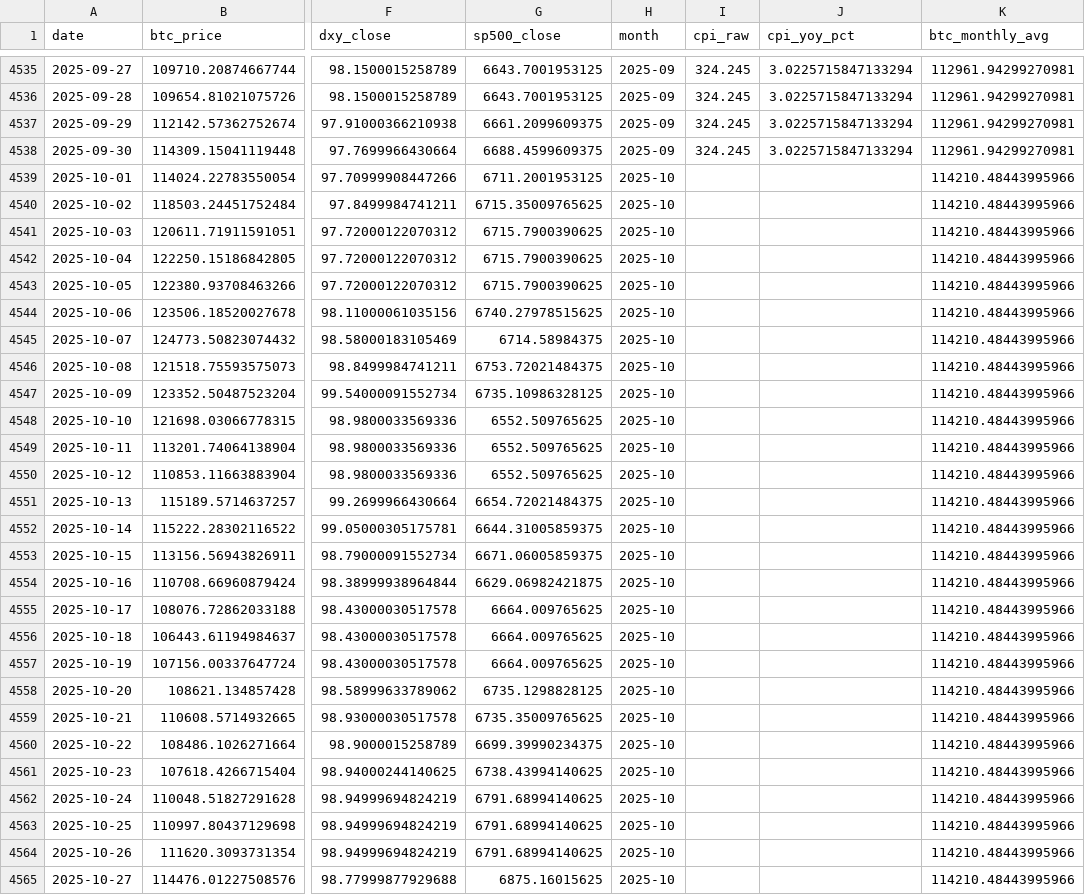
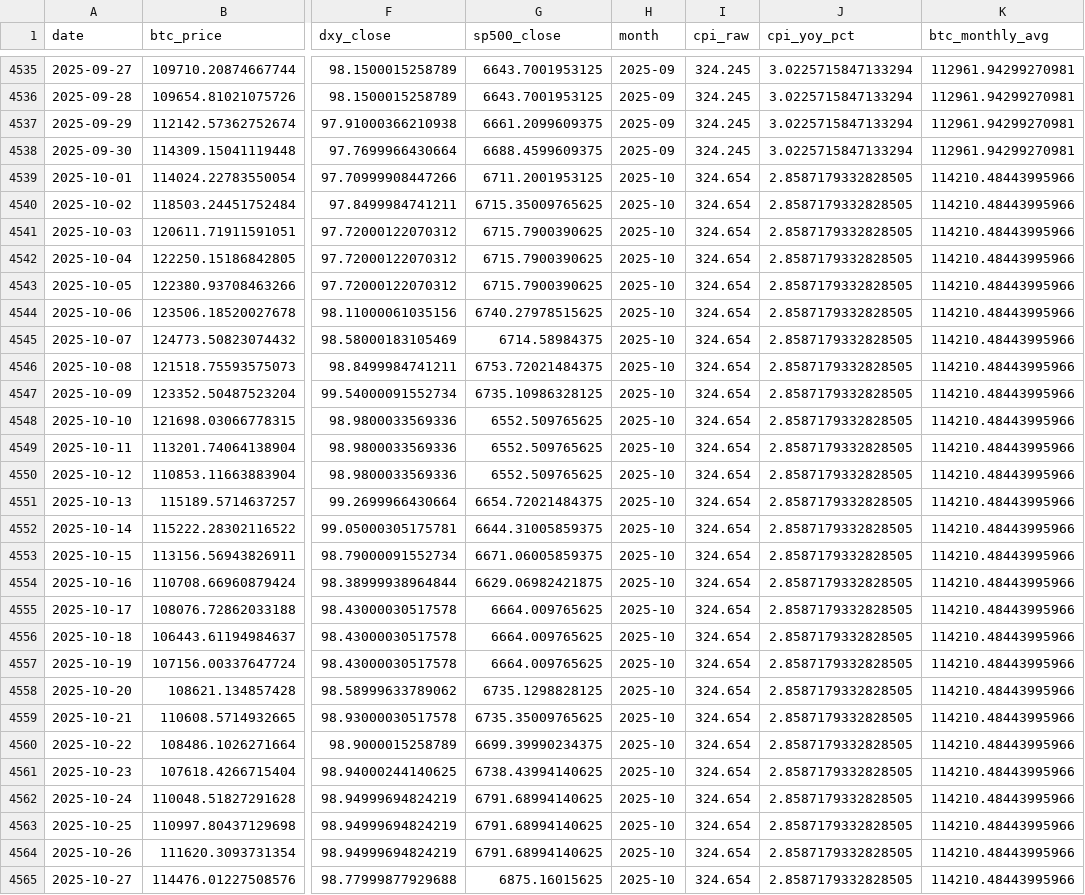
Before and after one commit to apatterson5022/Project-2-Bitcoin, a CSV file: SCRIPTS/master_dataset_daily.csv, drawn as a sheet; only a part is shown, gaps mark what is left out; the diff covers the shown part only; the diff names each change by its address in the sheet, - before the commit and + after, or states it on an @@ line.

Commit message:
csv datasets and exploratory plots

```diff
--- a/SCRIPTS/master_dataset_daily.csv
+++ b/SCRIPTS/master_dataset_daily.csv
-I4539:I4565 (cpi_raw): (empty)
+I4539:I4565 (cpi_raw): 324.654
-J4539:J4565 (cpi_yoy_pct): (empty)
+J4539:J4565 (cpi_yoy_pct): 2.8587179332828505
```
Also changed, not shown: 8 edited cells elsewhere in this file, SCRIPTS/master_dataset_monthly.csv, 2 other files.
